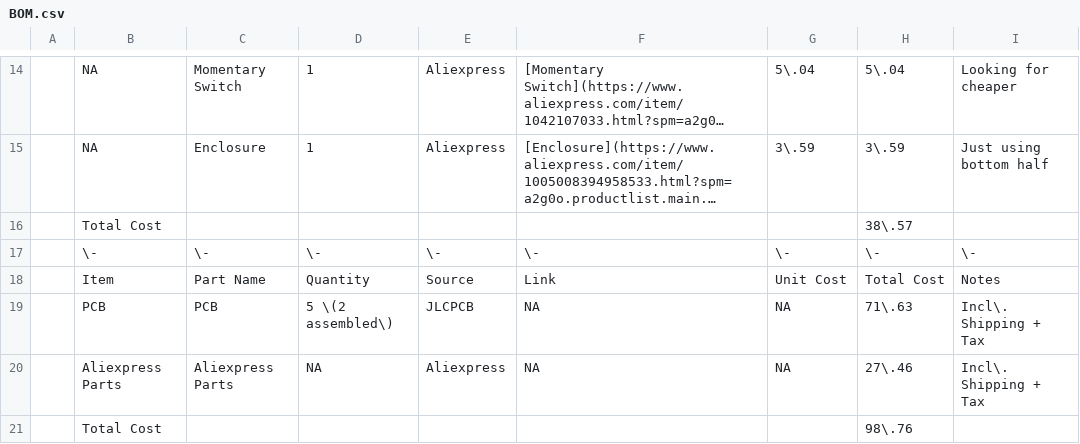
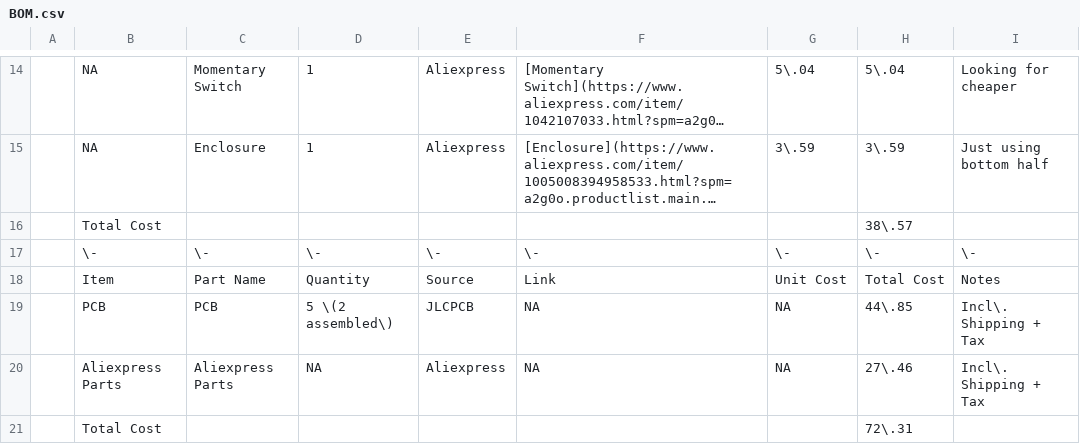
Before and after one commit to adityajain407/oscillator-beat-generator, a CSV file: BOM.csv, drawn as a sheet; only a part is shown, gaps mark what is left out; long unchanged cells end in …; the diff names each change by its address in the sheet, - before the commit and + after, or states it on an @@ line.

Commit message:
Update BOM.csv

```diff
--- a/BOM.csv
+++ b/BOM.csv
-H19: 71\.63
+H19: 44\.85
-H21: 98\.76
+H21: 72\.31
```
